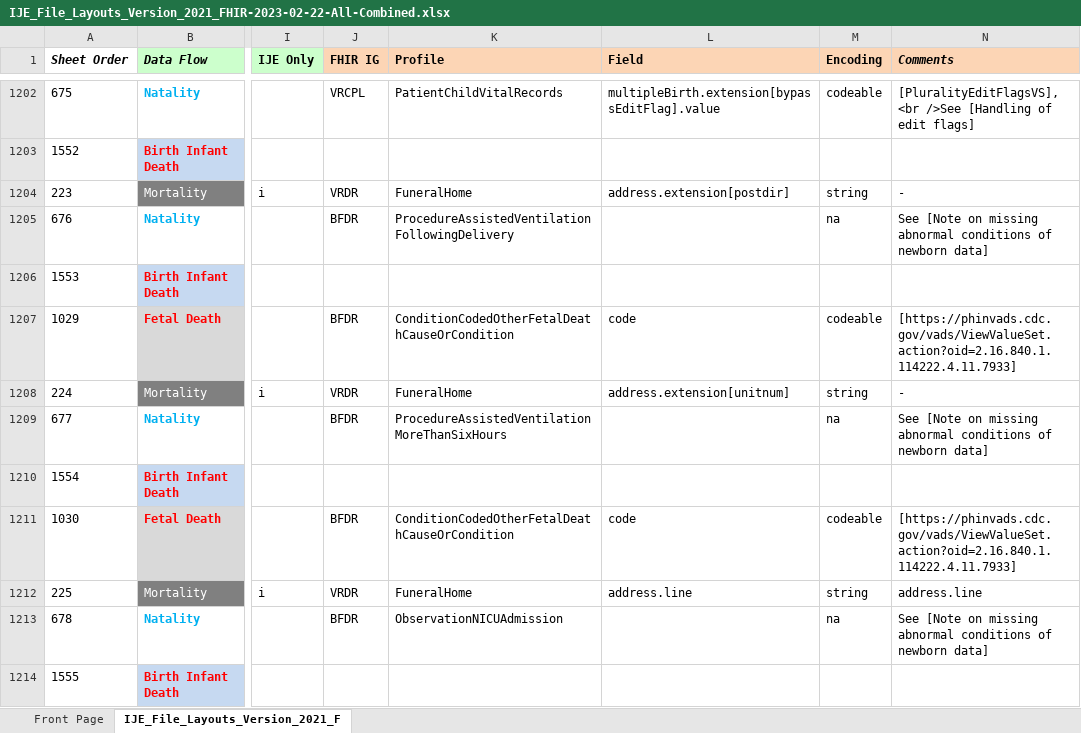
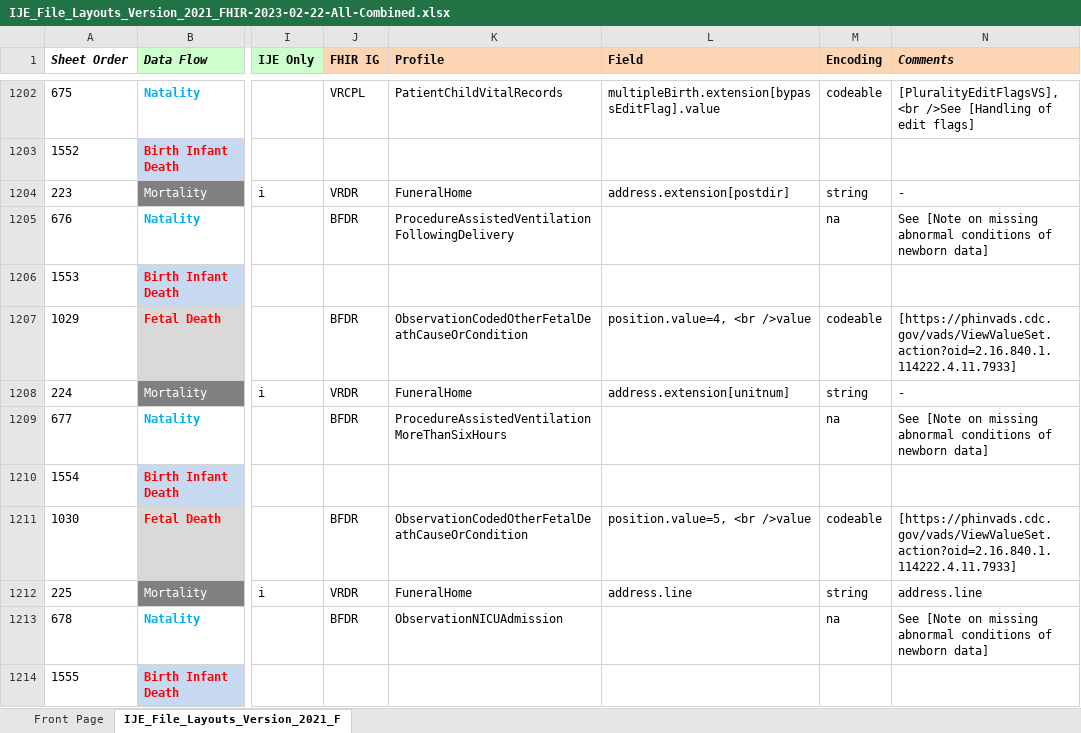
Before and after one commit to nightingaleproject/vital_records_sandbox_ig, an Excel workbook: input/images/IJE_File_Layouts_Version_2021_FHIR-2023-02-22-All-Combined.xlsx, sheet IJE_File_Layouts_Version_2021_F, drawn as a sheet; only a part is shown, gaps mark what is left out; values as stored, in another font and other column widths than the file's, no borders; conditional formats not drawn; the diff covers the shown part only; the diff names each change by its address in the sheet, - before the commit and + after, or states it on an @@ line.

Commit message:
updated spreadsheets

```diff
--- a/input/images/IJE_File_Layouts_Version_2021_FHIR-2023-02-22-All-Combined.xlsx (sheet IJE_File_Layouts_Version_2021_F)
+++ b/input/images/IJE_File_Layouts_Version_2021_FHIR-2023-02-22-All-Combined.xlsx (sheet IJE_File_Layouts_Version_2021_F)
-K1207 (Profile): ConditionCodedOtherFetalDeathCauseOrCondition
+K1207 (Profile): ObservationCodedOtherFetalDeathCauseOrCondition
-L1207 (Field): code
+L1207 (Field): position.value=4, <br />value
-K1211 (Profile): ConditionCodedOtherFetalDeathCauseOrCondition
+K1211 (Profile): ObservationCodedOtherFetalDeathCauseOrCondition
-L1211 (Field): code
+L1211 (Field): position.value=5, <br />value
```
Also changed, not shown: 21 edited cells elsewhere in this sheet, input/mapping/BFDR_Profile_Intros.xlsx, 2 other files.
